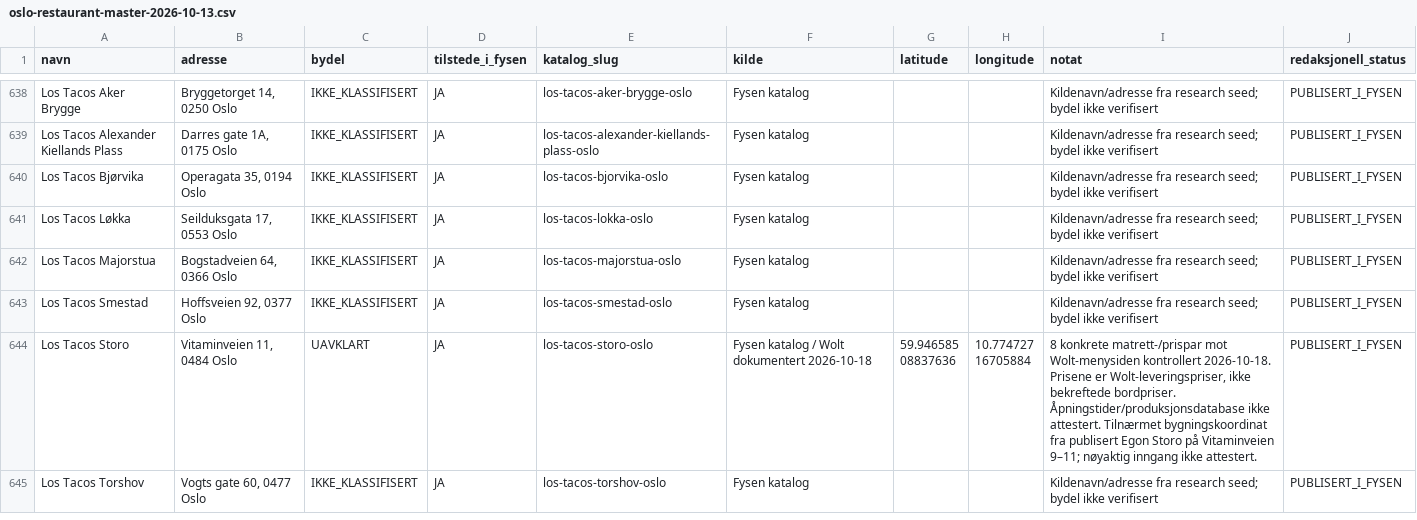
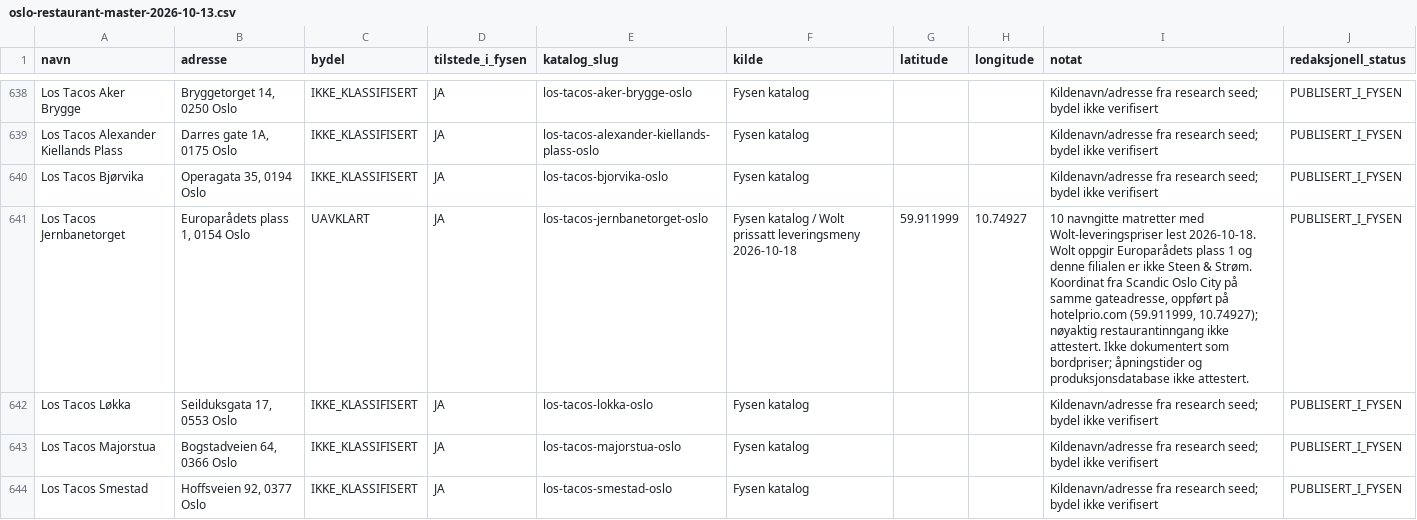
Before and after one commit to Paradispartiet/fysen, a CSV file: docs/oslo-restaurant-master-2026-10-13.csv, drawn as a sheet; only a part is shown, gaps mark what is left out; the shorter side is filled out with more unchanged rows; the diff covers the shown part only; the diff names each change by its address in the sheet, - before the commit and + after, or states it on an @@ line.

Commit message:
Oslo: fire Wolt-dokumenterte restauranter (918 → 922) (#981)
* catalog: add Los Tacos Steen & Strøm Wolt menu proof

* catalog: add Los Tacos Jernbanetorget Wolt menu proof

* catalog: add Pizzabussen Wolt menu proof

* catalog: add PizzaMix Wolt menu proof

* docs: register four Oslo restaurant manifests in master

* catalog: use live-confirmed Jernbanetorget Crunchy Quesadilla price

* catalog: use independently extracted Steen & Strom quesadilla price

* catalog: use confirmed PizzaMix New Orleans pizza for proof

```diff
--- a/docs/oslo-restaurant-master-2026-10-13.csv
+++ b/docs/oslo-restaurant-master-2026-10-13.csv
+row 641: Los Tacos Jernbanetorget | Europarådets plass 1, 0154 Oslo | UAVKLART | JA | los-tacos-jernbanetorget-oslo | Fysen katalog / Wolt prissatt leveringsmeny 2026-10-18 | 59.911999 | 10.74927 | 10 navngitte matretter med Wolt-leveringspriser lest 2026-10-18. Wolt oppgir Europarådets plass 1 og denne filialen er ikke Steen & Strøm. Koordinat fra Scandic Oslo City på samme gateadresse, oppført på hotelprio.com (59.911999, 10.74927); nøyaktig restaurantinngang ikke attestert. Ikke dokumentert som bordpriser; åpningstider og produksjonsdatabase ikke attestert. | PUBLISERT_I_FYSEN
```
Also changed, not shown: 3 added rows and 1 moved row elsewhere in this file, 4 other files.
